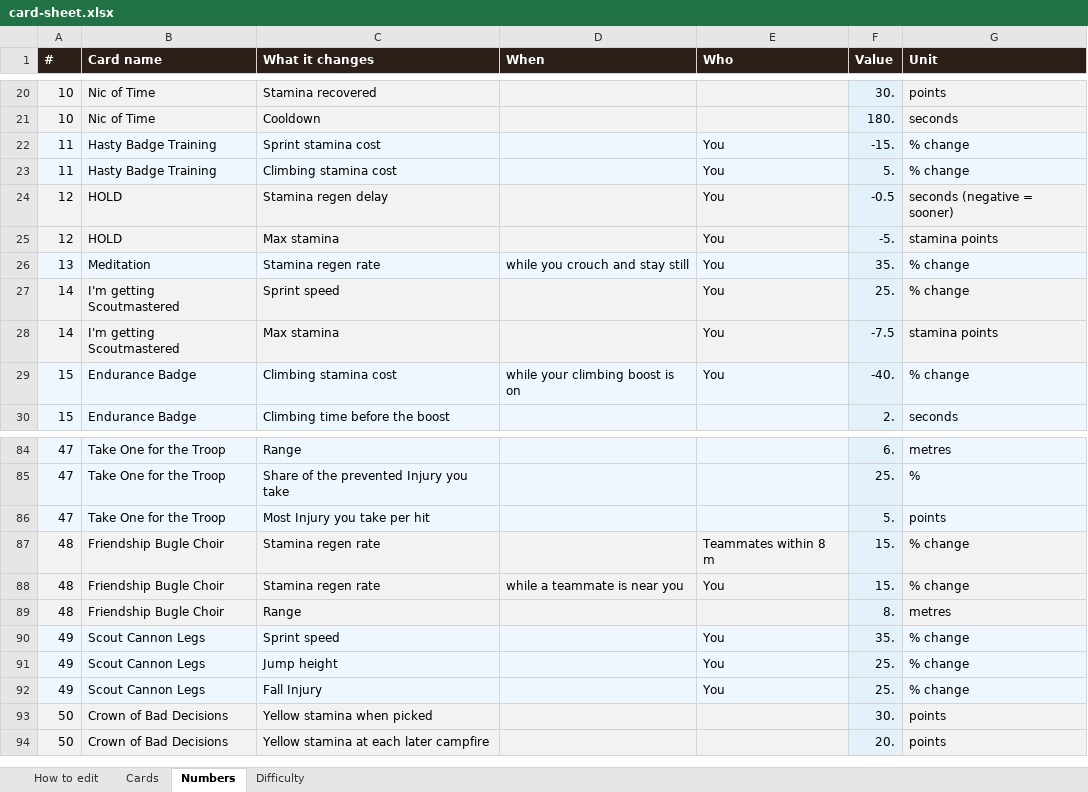
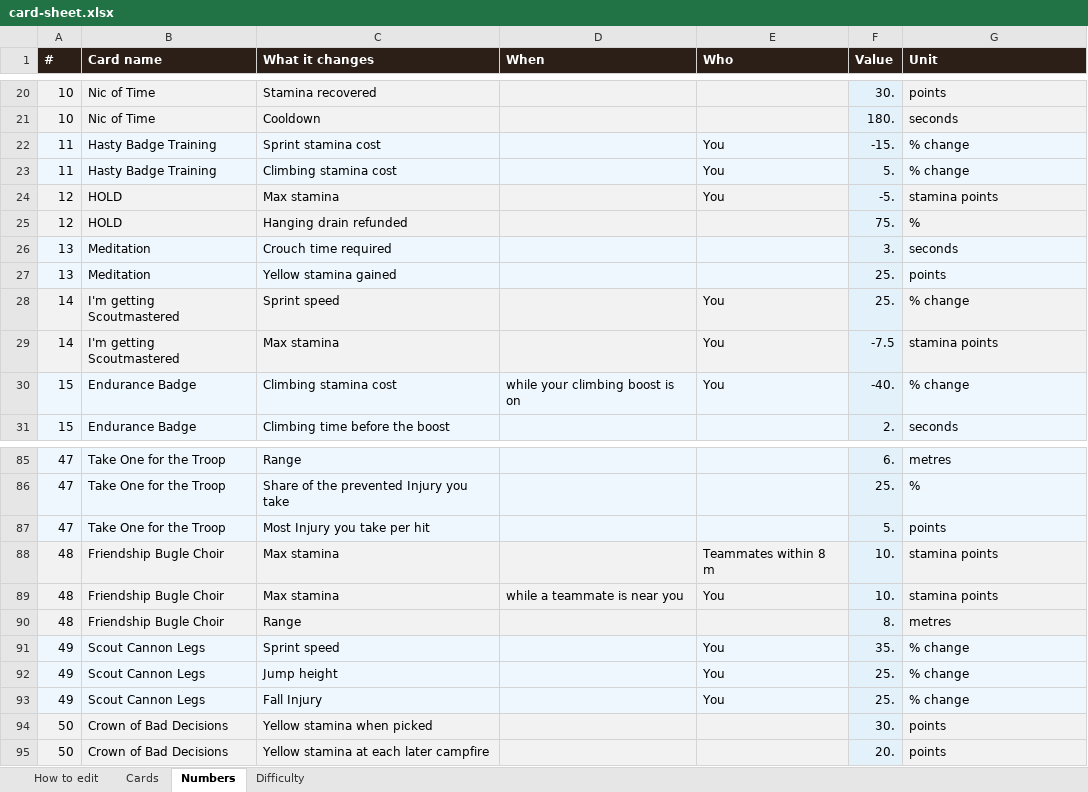
Before and after one commit to NotNic182/PeakCampfireCards, an Excel workbook: design/editable/card-sheet.xlsx, sheet Numbers, drawn as a sheet; only a part is shown, gaps mark what is left out; values as stored, in another font and other column widths than the file's, no borders; removed rows and columns are numbered as before the commit, all else as after; the diff names each change by its address in the sheet, - before the commit and + after, or states it on an @@ line.

```diff
--- a/design/editable/card-sheet.xlsx (sheet Numbers)
+++ b/design/editable/card-sheet.xlsx (sheet Numbers)
-row 24: 12 | HOLD | Stamina regen delay |  | You | -0.5 | seconds (negative = sooner)
+row 25: 12 | HOLD | Hanging drain refunded |  |  | 75. | %
-C26 (What it changes): Stamina regen rate
+C26 (What it changes): Crouch time required
-D26 (When): while you crouch and stay still
+D26 (When): (empty)
-E26 (Who): You
+E26 (Who): (empty)
-F26 (Value): 35.
+F26 (Value): 3.
-G26 (Unit): % change
+G26 (Unit): seconds
+row 27: 13 | Meditation | Yellow stamina gained |  |  | 25. | points
-C88:C89 (What it changes): Stamina regen rate
+C88:C89 (What it changes): Max stamina
-F88:F89 (Value): 15.
+F88:F89 (Value): 10.
-G88:G89 (Unit): % change
+G88:G89 (Unit): stamina points
```
Also changed, not shown: sheet Cards, hidden cells, design/editable/card-editing.xlsx, 17 other files.
